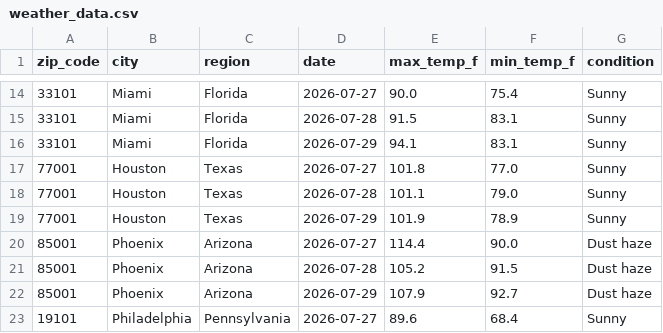
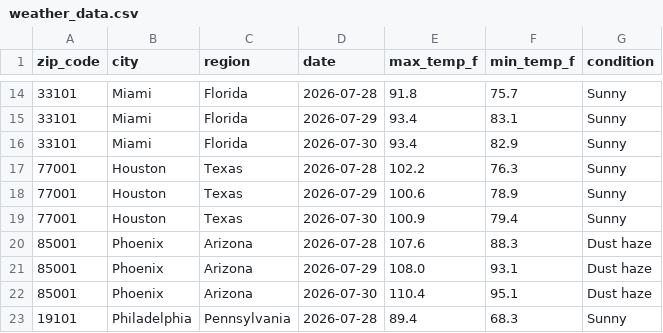
Before and after one commit to lontok/weather-api-pipeline-test, a CSV file: weather_data.csv, drawn as a sheet; only a part is shown, gaps mark what is left out; the diff covers the shown part only.

```diff
--- a/weather_data.csv
+++ b/weather_data.csv
@@ -14,10 +14,10 @@ zip_code,city,region,date,max_temp_f,min_temp_f,condition
-33101,Miami,Florida,2026-07-27,90.0,75.4,Sunny
-33101,Miami,Florida,2026-07-28,91.5,83.1,Sunny
-33101,Miami,Florida,2026-07-29,94.1,83.1,Sunny
-77001,Houston,Texas,2026-07-27,101.8,77.0,Sunny
-77001,Houston,Texas,2026-07-28,101.1,79.0,Sunny
-77001,Houston,Texas,2026-07-29,101.9,78.9,Sunny
-85001,Phoenix,Arizona,2026-07-27,114.4,90.0,Dust haze
-85001,Phoenix,Arizona,2026-07-28,105.2,91.5,Dust haze
-85001,Phoenix,Arizona,2026-07-29,107.9,92.7,Dust haze
-19101,Philadelphia,Pennsylvania,2026-07-27,89.6,68.4,Sunny
+33101,Miami,Florida,2026-07-28,91.8,75.7,Sunny
+33101,Miami,Florida,2026-07-29,93.4,83.1,Sunny
+33101,Miami,Florida,2026-07-30,93.4,82.9,Sunny
+77001,Houston,Texas,2026-07-28,102.2,76.3,Sunny
+77001,Houston,Texas,2026-07-29,100.6,78.9,Sunny
+77001,Houston,Texas,2026-07-30,100.9,79.4,Sunny
+85001,Phoenix,Arizona,2026-07-28,107.6,88.3,Dust haze
+85001,Phoenix,Arizona,2026-07-29,108.0,93.1,Dust haze
+85001,Phoenix,Arizona,2026-07-30,110.4,95.1,Dust haze
+19101,Philadelphia,Pennsylvania,2026-07-28,89.4,68.3,Sunny
```
Also changed, not shown: 1 added row, 1 removed row and 151 edited cells elsewhere in this file.
